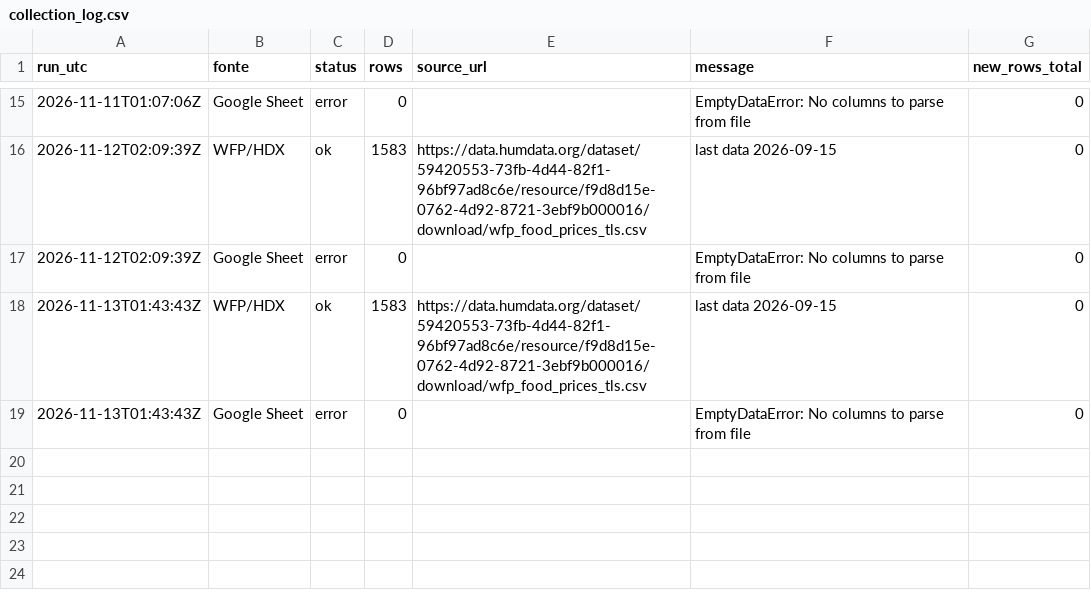
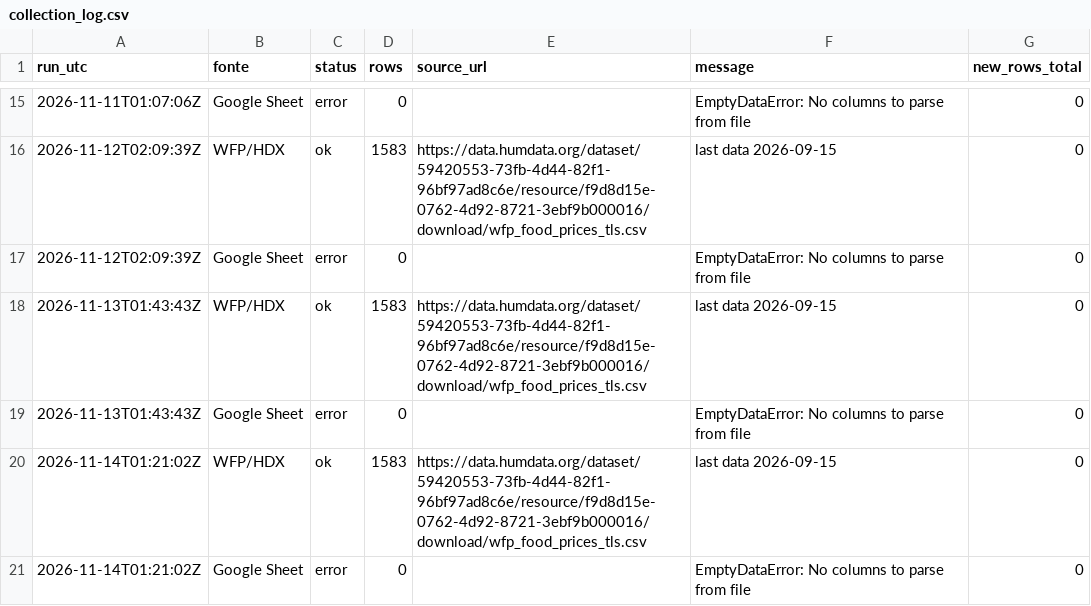
Before and after one commit to ornelaslay19-siza/tl-agri-folin, a CSV file: data/raw/collection_log.csv, drawn as a sheet; only a part is shown, gaps mark what is left out.

```diff
--- a/data/raw/collection_log.csv
+++ b/data/raw/collection_log.csv
@@ -19 +19,3 @@ run_utc,fonte,status,rows,source_url,message,new_rows_total
 2026-11-13T01:43:43Z,Google Sheet,error,0,,EmptyDataError: No columns to parse from file,0
+2026-11-14T01:21:02Z,WFP/HDX,ok,1583,https://data.humdata.org/dataset/59420553-73fb-4d44-82f1-96bf97ad8c6e/resource/f9d8d15e-0762-4d92-8721-3ebf9b000016/download/wfp_food_prices_tls.csv,last data 2026-09-15,0
+2026-11-14T01:21:02Z,Google Sheet,error,0,,EmptyDataError: No columns to parse from file,0
```
Also changed, not shown: data/processed/forecast_7.csv, 9 other files.
